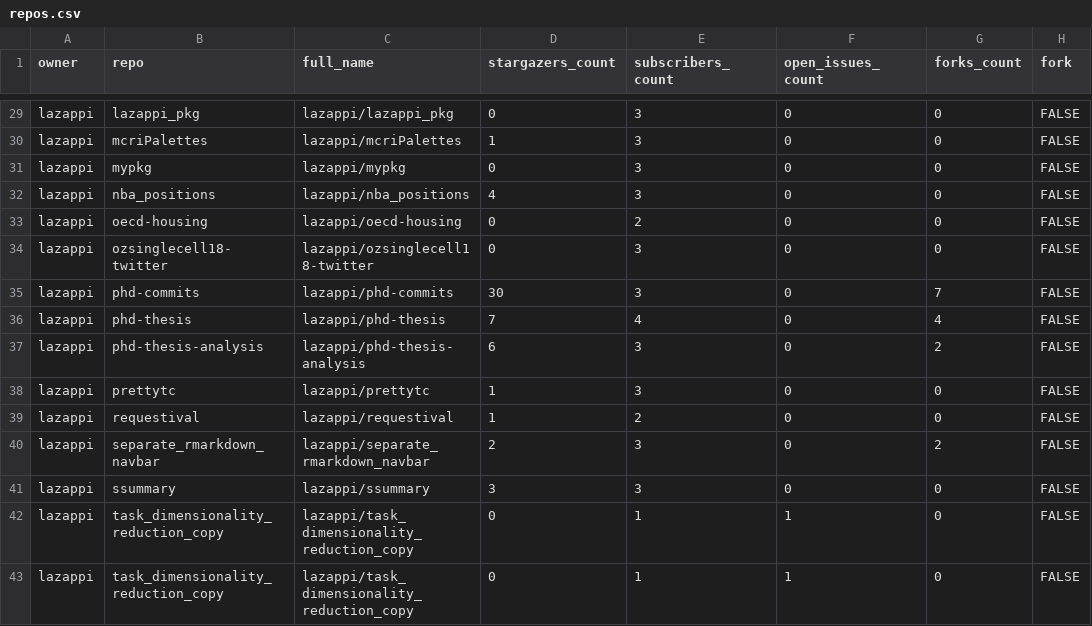
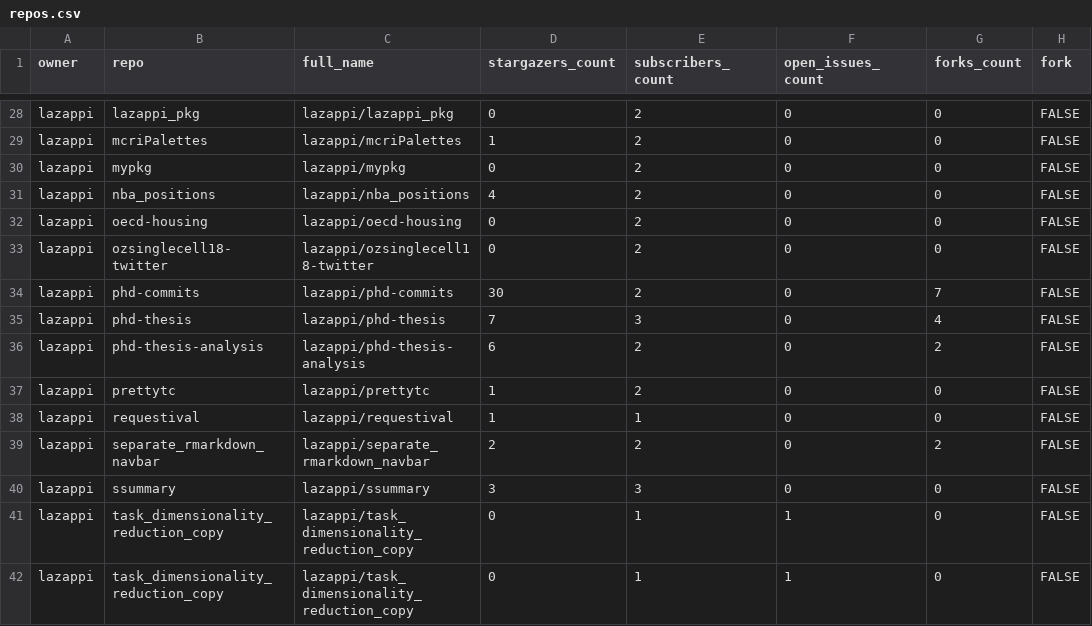
Before and after one commit to lazappi/gh-dashboard, a CSV file: repos.csv, drawn as a sheet; only a part is shown, gaps mark what is left out; addresses are those after the commit; the diff covers the shown part only; the diff names each change by its address in the sheet, - before the commit and + after, or states it on an @@ line.

```diff
--- a/repos.csv
+++ b/repos.csv
-E28:E31 (subscribers_count): 3
+E28:E31 (subscribers_count): 2
-E33:E34 (subscribers_count): 3
+E33:E34 (subscribers_count): 2
-E35 (subscribers_count): 4
+E35 (subscribers_count): 3
-E36:E37 (subscribers_count): 3
+E36:E37 (subscribers_count): 2
-E38 (subscribers_count): 2
+E38 (subscribers_count): 1
-E39 (subscribers_count): 3
+E39 (subscribers_count): 2
```
Also changed, not shown: 1 removed row and 44 edited cells elsewhere in this file, 1 other file.
